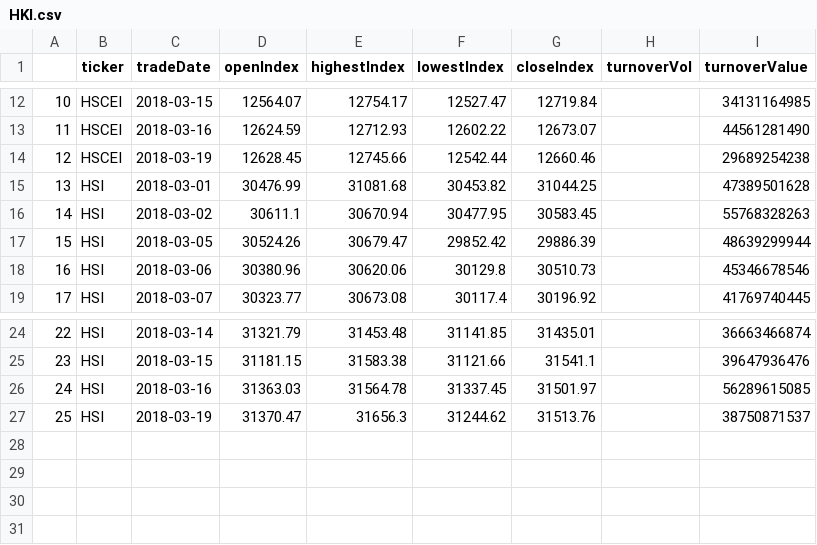
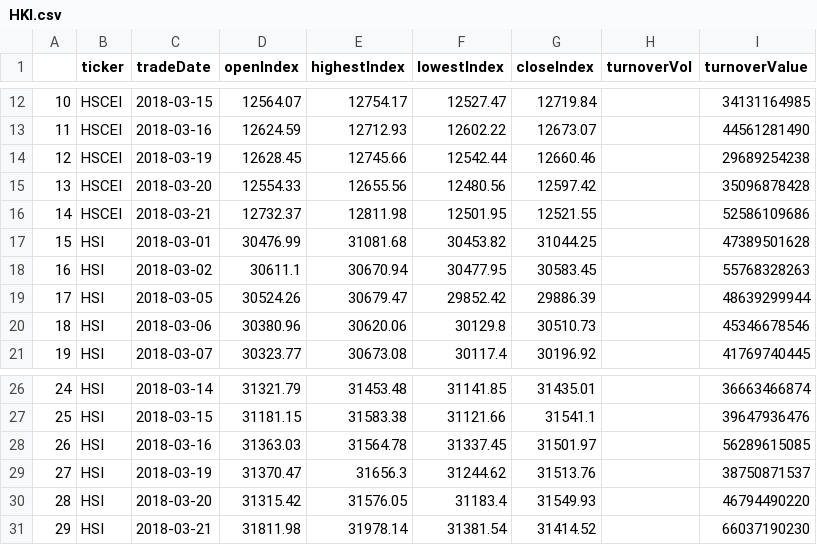
Before and after one commit to sh601857/QuantSamples, a CSV file: HK/HKI.csv, drawn as a sheet; only a part is shown, gaps mark what is left out; addresses are those after the commit; the diff names each change by its address in the sheet, - before the commit and + after, or states it on an @@ line.

```diff
--- a/HK/HKI.csv
+++ b/HK/HKI.csv
+row 15: 13 | HSCEI | 2018-03-20 | 12554.33 | 12655.56 | 12480.56 | 12597.42 |  | 35096878428
+row 16: 14 | HSCEI | 2018-03-21 | 12732.37 | 12811.98 | 12501.95 | 12521.55 |  | 52586109686
@@ column A renumbered between rows 17 and 29 @@
+row 30: 28 | HSI | 2018-03-20 | 31315.42 | 31576.05 | 31183.4 | 31549.93 |  | 46794490220
+row 31: 29 | HSI | 2018-03-21 | 31811.98 | 31978.14 | 31381.54 | 31414.52 |  | 66037190230
```
Also changed, not shown: HK/temp.csv, 37 other files.
